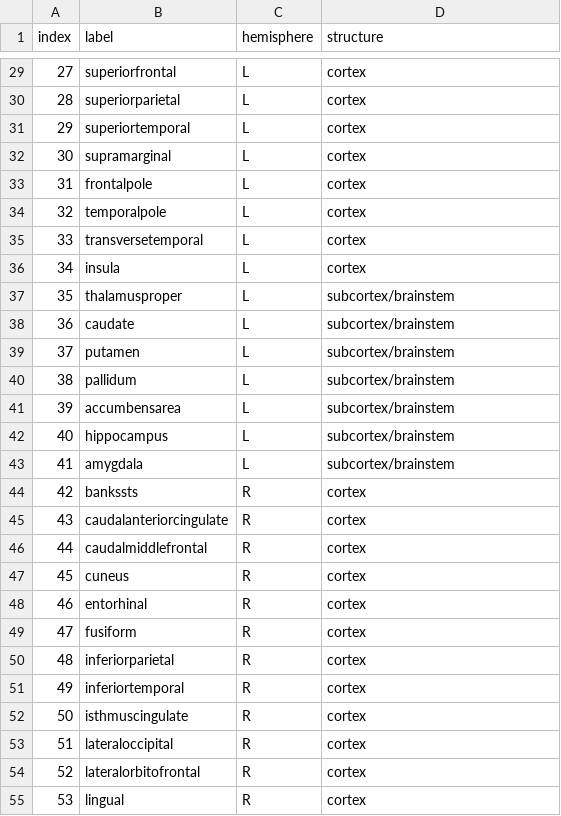
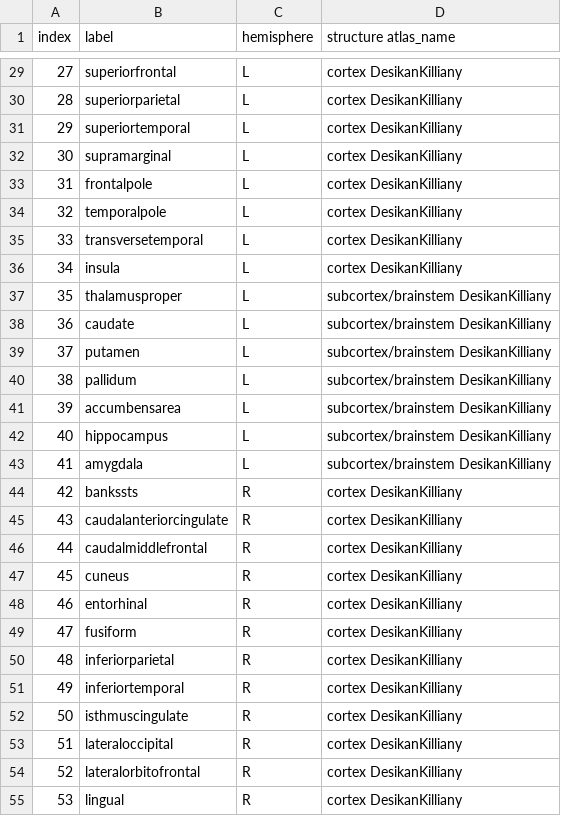
Before and after one commit to daviddaubner42/nmdare-processing, a TSV file: resources/atlas-DesikanKilliany_space-MNI152NLin2009cAsym_dseg.tsv, drawn as a sheet; only a part is shown, gaps mark what is left out; the diff covers the shown part only.

```diff
--- a/resources/atlas-DesikanKilliany_space-MNI152NLin2009cAsym_dseg.tsv
+++ b/resources/atlas-DesikanKilliany_space-MNI152NLin2009cAsym_dseg.tsv
@@ -1 +1 @@
-index	label	hemisphere	structure
+index	label	hemisphere	structure   atlas_name
@@ -29,27 +29,27 @@
-27	superiorfrontal	L	cortex
-28	superiorparietal	L	cortex
-29	superiortemporal	L	cortex
-30	supramarginal	L	cortex
-31	frontalpole	L	cortex
-32	temporalpole	L	cortex
-33	transversetemporal	L	cortex
-34	insula	L	cortex
-35	thalamusproper	L	subcortex/brainstem
-36	caudate	L	subcortex/brainstem
-37	putamen	L	subcortex/brainstem
-38	pallidum	L	subcortex/brainstem
-39	accumbensarea	L	subcortex/brainstem
-40	hippocampus	L	subcortex/brainstem
-41	amygdala	L	subcortex/brainstem
-42	bankssts	R	cortex
-43	caudalanteriorcingulate	R	cortex
-44	caudalmiddlefrontal	R	cortex
-45	cuneus	R	cortex
-46	entorhinal	R	cortex
-47	fusiform	R	cortex
-48	inferiorparietal	R	cortex
-49	inferiortemporal	R	cortex
-50	isthmuscingulate	R	cortex
-51	lateraloccipital	R	cortex
-52	lateralorbitofrontal	R	cortex
-53	lingual	R	cortex
+27	superiorfrontal	L	cortex  DesikanKilliany
+28	superiorparietal	L	cortex  DesikanKilliany
+29	superiortemporal	L	cortex  DesikanKilliany
+30	supramarginal	L	cortex  DesikanKilliany
+31	frontalpole	L	cortex  DesikanKilliany
+32	temporalpole	L	cortex  DesikanKilliany
+33	transversetemporal	L	cortex  DesikanKilliany
+34	insula	L	cortex  DesikanKilliany
+35	thalamusproper	L	subcortex/brainstem DesikanKilliany
+36	caudate	L	subcortex/brainstem DesikanKilliany
+37	putamen	L	subcortex/brainstem DesikanKilliany
+38	pallidum	L	subcortex/brainstem DesikanKilliany
+39	accumbensarea	L	subcortex/brainstem DesikanKilliany
+40	hippocampus	L	subcortex/brainstem DesikanKilliany
+41	amygdala	L	subcortex/brainstem DesikanKilliany
+42	bankssts	R	cortex  DesikanKilliany
+43	caudalanteriorcingulate	R	cortex  DesikanKilliany
+44	caudalmiddlefrontal	R	cortex  DesikanKilliany
+45	cuneus	R	cortex  DesikanKilliany
+46	entorhinal	R	cortex  DesikanKilliany
+47	fusiform	R	cortex  DesikanKilliany
+48	inferiorparietal	R	cortex  DesikanKilliany
+49	inferiortemporal	R	cortex  DesikanKilliany
+50	isthmuscingulate	R	cortex  DesikanKilliany
+51	lateraloccipital	R	cortex  DesikanKilliany
+52	lateralorbitofrontal	R	cortex  DesikanKilliany
+53	lingual	R	cortex  DesikanKilliany
```
Also changed, not shown: 57 edited cells elsewhere in this file.
